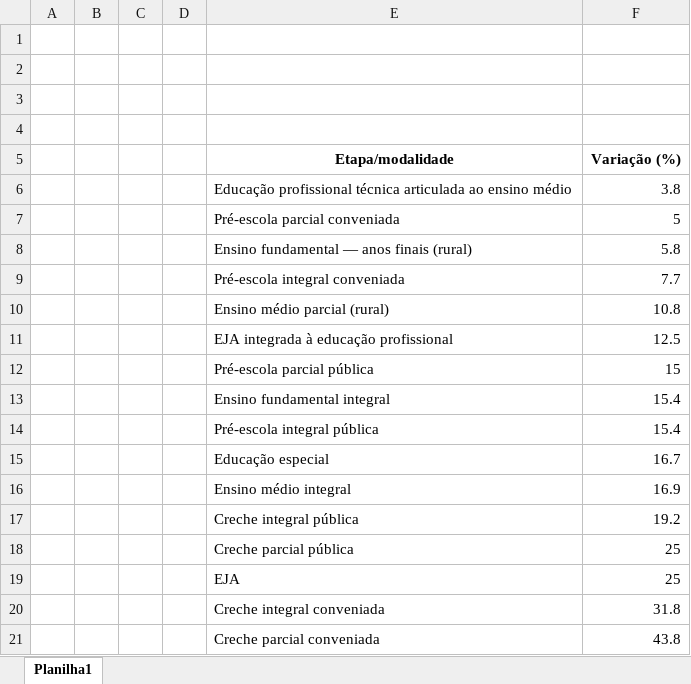
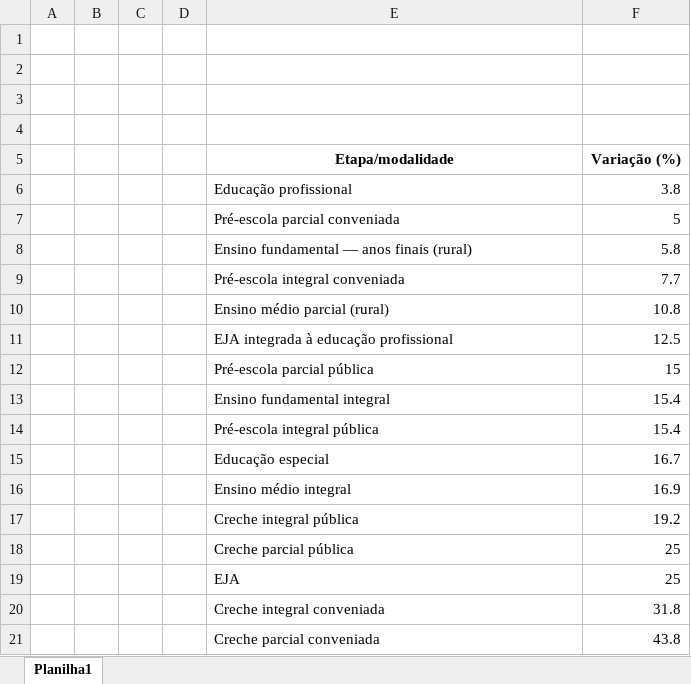
Before and after one commit to lucaslaguardia03/tcc, an Excel workbook: data/fatores de ponderação.xlsx, sheet Planilha1, drawn as a sheet; values as stored, in another font and other column widths than the file's, no borders; charts and pictures not drawn; the diff names each change by its address in the sheet, - before the commit and + after, or states it on an @@ line.

```diff
--- a/data/fatores de ponderação.xlsx (sheet Planilha1)
+++ b/data/fatores de ponderação.xlsx (sheet Planilha1)
-E6 (Etapa/modalidade): Educação profissional técnica articulada ao ensino médio
+E6 (Etapa/modalidade): Educação profissional
```
Also changed, not shown: charts or pictures, 6 other files.
